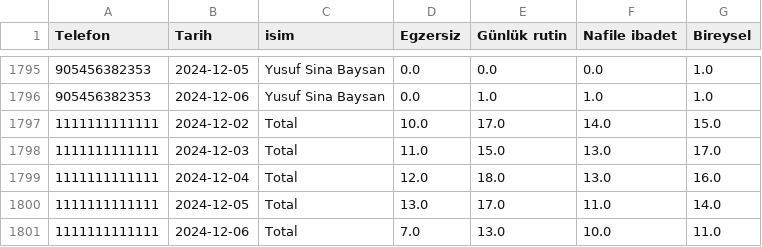
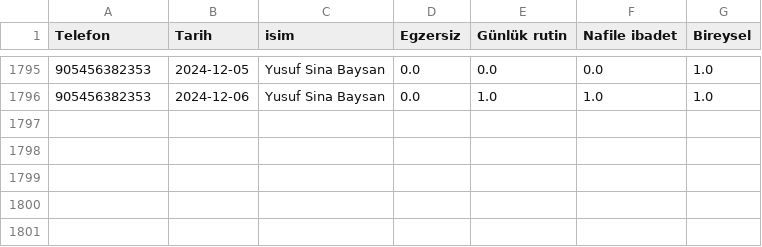
Before and after one commit to d-zaim/aliskanlik, a CSV file: tum_veri_6h.csv, drawn as a sheet; only a part is shown, gaps mark what is left out; the diff names each change by its address in the sheet, - before the commit and + after, or states it on an @@ line.

Commit message:
Add files via upload

```diff
--- a/tum_veri_6h.csv
+++ b/tum_veri_6h.csv
-row 1797: 1111111111111 | 2024-12-02 | Total | 10.0 | 17.0 | 14.0 | 15.0
-row 1798: 1111111111111 | 2024-12-03 | Total | 11.0 | 15.0 | 13.0 | 17.0
-row 1799: 1111111111111 | 2024-12-04 | Total | 12.0 | 18.0 | 13.0 | 16.0
-row 1800: 1111111111111 | 2024-12-05 | Total | 13.0 | 17.0 | 11.0 | 14.0
-row 1801: 1111111111111 | 2024-12-06 | Total | 7.0 | 13.0 | 10.0 | 11.0
```
